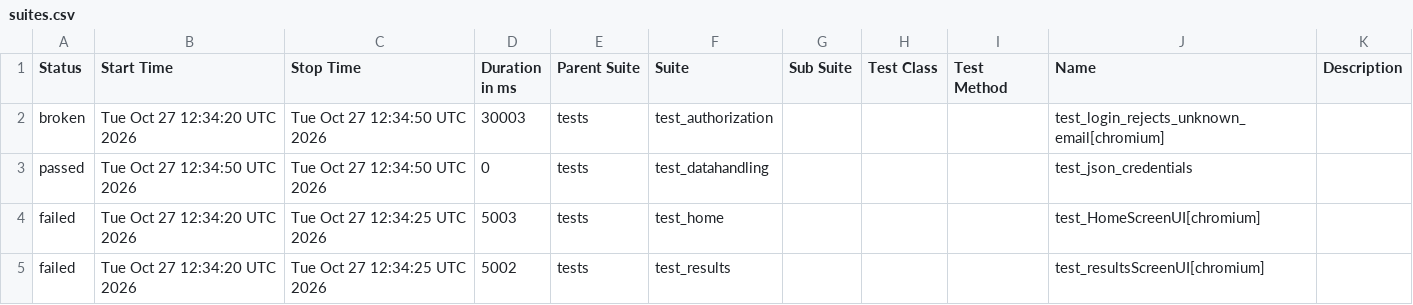
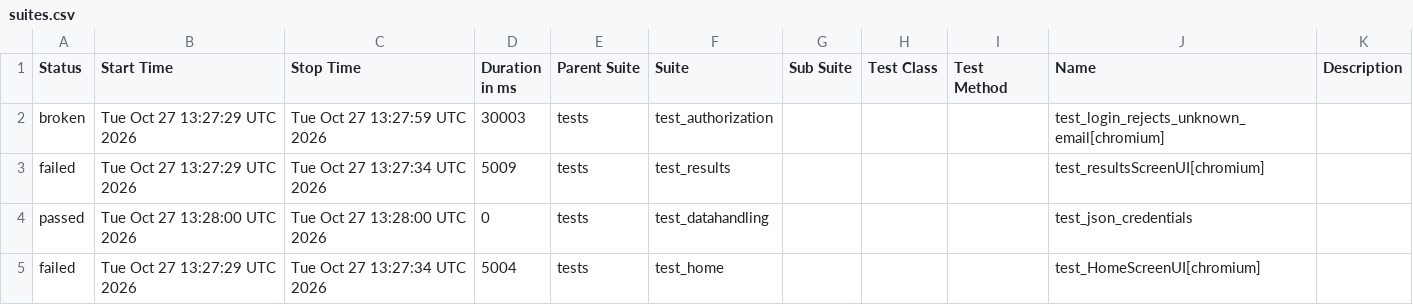
Before and after one commit to shafali-nishad/POM, a CSV file: data/suites.csv, drawn as a sheet.

```diff
--- a/data/suites.csv
+++ b/data/suites.csv
@@ -1,5 +1,5 @@
 "Status","Start Time","Stop Time","Duration in ms","Parent Suite","Suite","Sub Suite","Test Class","Test Method","Name","Description"
-"broken","Tue Oct 27 12:34:20 UTC 2026","Tue Oct 27 12:34:50 UTC 2026","30003","tests","test_authorization","","","","test_login_rejects_unknown_email[chromium]",""
-"passed","Tue Oct 27 12:34:50 UTC 2026","Tue Oct 27 12:34:50 UTC 2026","0","tests","test_datahandling","","","","test_json_credentials",""
-"failed","Tue Oct 27 12:34:20 UTC 2026","Tue Oct 27 12:34:25 UTC 2026","5003","tests","test_home","","","","test_HomeScreenUI[chromium]",""
-"failed","Tue Oct 27 12:34:20 UTC 2026","Tue Oct 27 12:34:25 UTC 2026","5002","tests","test_results","","","","test_resultsScreenUI[chromium]",""
+"broken","Tue Oct 27 13:27:29 UTC 2026","Tue Oct 27 13:27:59 UTC 2026","30003","tests","test_authorization","","","","test_login_rejects_unknown_email[chromium]",""
+"failed","Tue Oct 27 13:27:29 UTC 2026","Tue Oct 27 13:27:34 UTC 2026","5009","tests","test_results","","","","test_resultsScreenUI[chromium]",""
+"passed","Tue Oct 27 13:28:00 UTC 2026","Tue Oct 27 13:28:00 UTC 2026","0","tests","test_datahandling","","","","test_json_credentials",""
+"failed","Tue Oct 27 13:27:29 UTC 2026","Tue Oct 27 13:27:34 UTC 2026","5004","tests","test_home","","","","test_HomeScreenUI[chromium]",""
```
Also changed, not shown: 24 other files.
